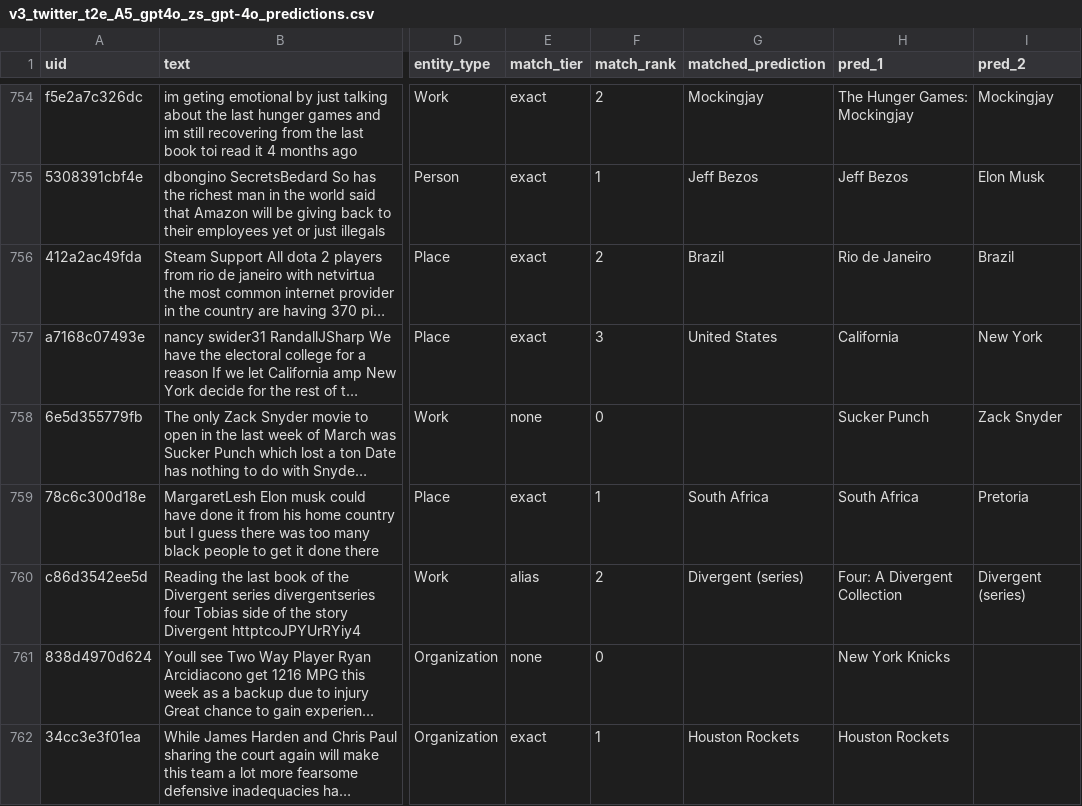
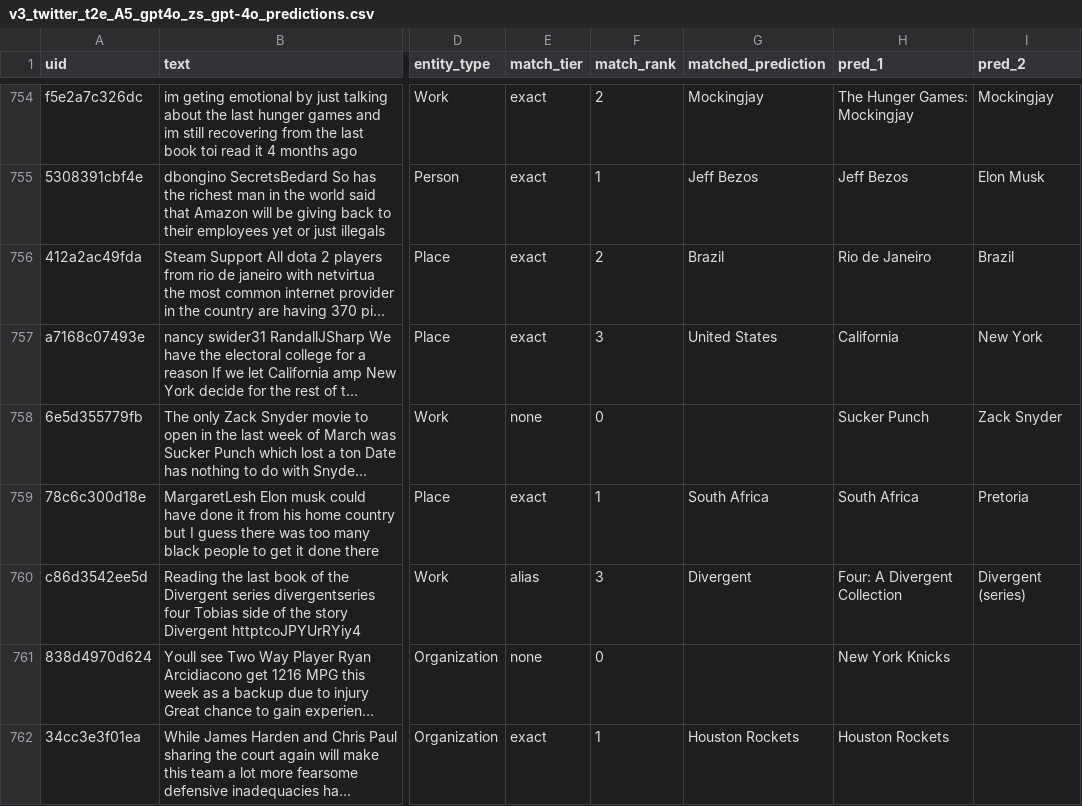
Before and after one commit to ApartsinProjects/ImplicitEntities, a CSV file: experiments/results/final_20260416_142354/v3_twitter_t2e_A5_gpt4o_zs_gpt-4o_predictions.csv, drawn as a sheet; only a part is shown, gaps mark what is left out; long unchanged cells end in …; the diff names each change by its address in the sheet, - before the commit and + after, or states it on an @@ line.

```diff
--- a/experiments/results/final_20260416_142354/v3_twitter_t2e_A5_gpt4o_zs_gpt-4o_predictions.csv
+++ b/experiments/results/final_20260416_142354/v3_twitter_t2e_A5_gpt4o_zs_gpt-4o_predictions.csv
-F760 (match_rank): 2
+F760 (match_rank): 3
-G760 (matched_prediction): Divergent (series)
+G760 (matched_prediction): Divergent
```
Also changed, not shown: experiments/results/final_20260416_142354/v3_twitter_e2t_A1_gpt4omini_zs_gpt-4o-mini_predictions.csv, experiments/results/final_20260416_142354/v3_twitter_e2t_A5_gpt4o_zs_gpt-4o_predictions.csv, 5 other files.
